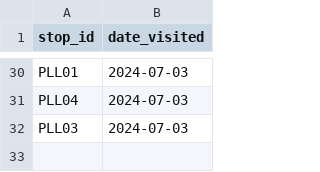
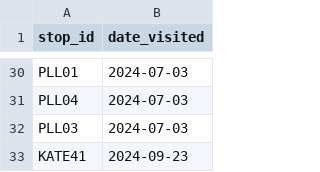
Before and after one commit to pixelsapphire/pokestops, a CSV file: caught_camomile.csv, drawn as a sheet; only a part is shown, gaps mark what is left out.

```diff
--- a/caught_camomile.csv
+++ b/caught_camomile.csv
@@ -32 +32,2 @@ PLL04,2024-07-03
 PLL03,2024-07-03
+KATE41,2024-09-23
```
Also changed, not shown: caught_sapphire.csv, caught_zorie.csv, 4 other files.
